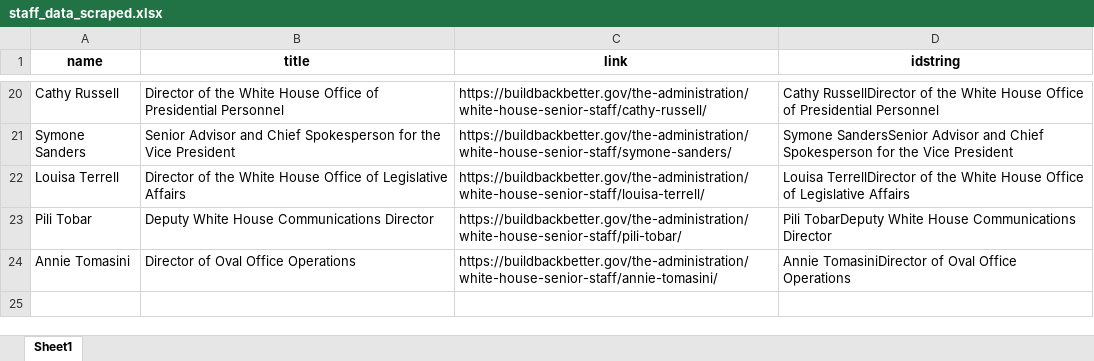
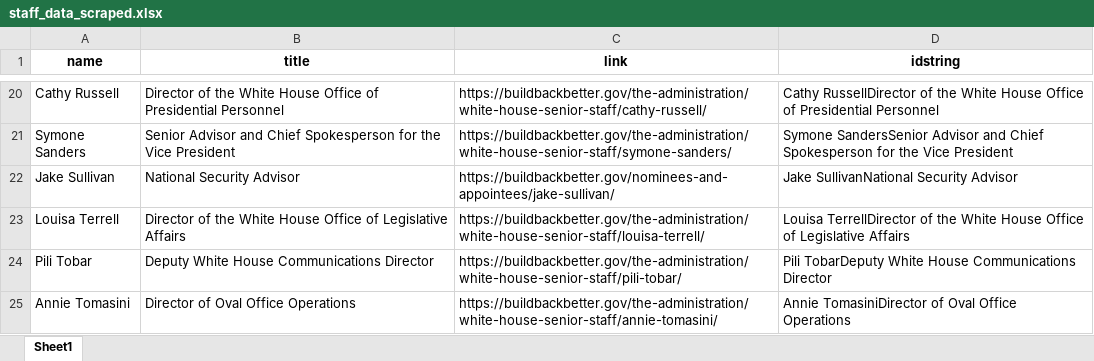
Before and after one commit to ruqayyahkhan/gw_r_assignment_transition, an Excel workbook: processed_data/staff_data_scraped.xlsx, sheet Sheet1, drawn as a sheet; only a part is shown, gaps mark what is left out; values as stored, in another font and other column widths than the file's, no borders; the diff names each change by its address in the sheet, - before the commit and + after, or states it on an @@ line.

```diff
--- a/processed_data/staff_data_scraped.xlsx (sheet Sheet1)
+++ b/processed_data/staff_data_scraped.xlsx (sheet Sheet1)
+row 22: Jake Sullivan | National Security Advisor | https://buildbackbetter.gov/nominees-and-appointees/jake-sullivan/ | Jake SullivanNational Security Advisor
```
Also changed, not shown: processed_data/transition_data_scraped.xlsx, 7 other files.
